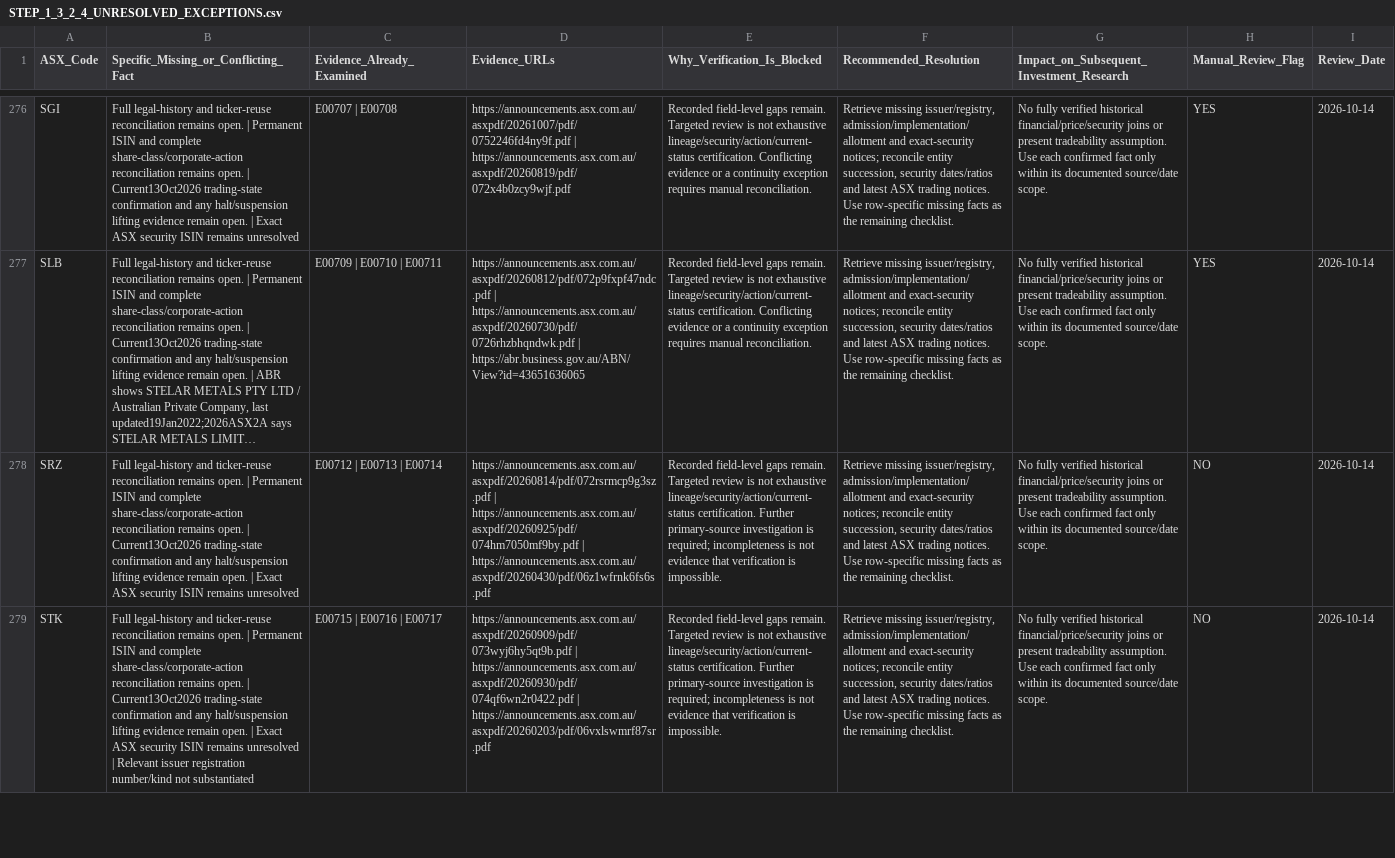
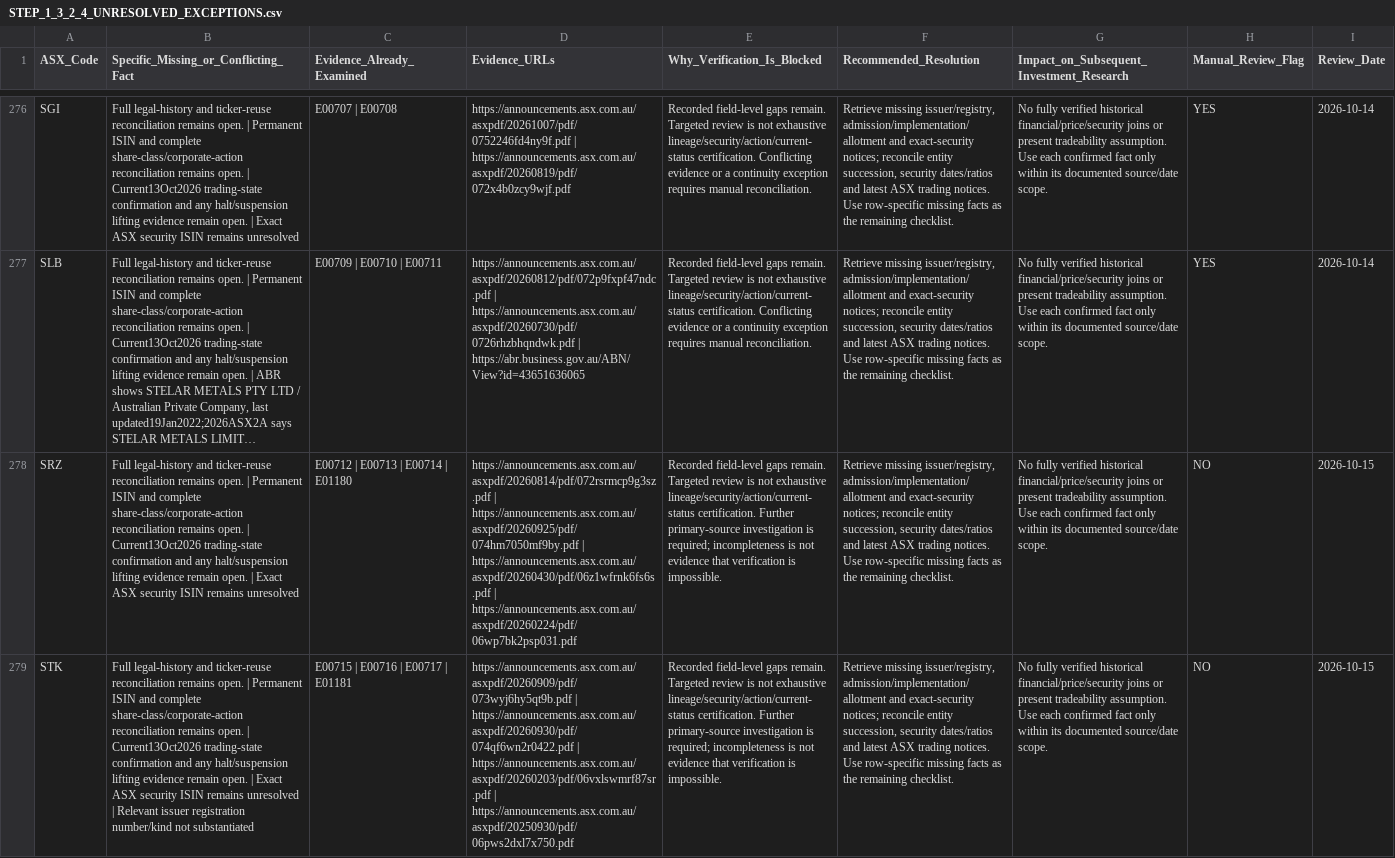
Before and after one commit to ngt-wayfinder/a-p-s-research, a CSV file: research/STEP_1_3_2_4_UNRESOLVED_EXCEPTIONS.csv, drawn as a sheet; only a part is shown, gaps mark what is left out; long unchanged cells end in …; the diff covers the shown part only; the diff names each change by its address in the sheet, - before the commit and + after, or states it on an @@ line.

```diff
--- a/research/STEP_1_3_2_4_UNRESOLVED_EXCEPTIONS.csv
+++ b/research/STEP_1_3_2_4_UNRESOLVED_EXCEPTIONS.csv
-C278 (Evidence_Already_Examined): E00712 | E00713 | E00714
+C278 (Evidence_Already_Examined): E00712 | E00713 | E00714 | E01180
-D278 (Evidence_URLs): …| https://announcements.asx.com.au/asxpdf/20260430/pdf/06z1wfrnk6fs6s.pdf
+D278 (Evidence_URLs): …| https://announcements.asx.com.au/asxpdf/20260430/pdf/06z1wfrnk6fs6s.pdf | https://announcements.asx.com.au/asxpdf/20260224/pdf/06wp7bk2psp031.pdf
-I278:I279 (Review_Date): 2026-10-14
+I278:I279 (Review_Date): 2026-10-15
-C279 (Evidence_Already_Examined): E00715 | E00716 | E00717
+C279 (Evidence_Already_Examined): E00715 | E00716 | E00717 | E01181
-D279 (Evidence_URLs): …| https://announcements.asx.com.au/asxpdf/20260203/pdf/06vxlswmrf87sr.pdf
+D279 (Evidence_URLs): …| https://announcements.asx.com.au/asxpdf/20260203/pdf/06vxlswmrf87sr.pdf | https://announcements.asx.com.au/asxpdf/20250930/pdf/06pws2dxl7x750.pdf
```
Also changed, not shown: 12 edited cells elsewhere in this file.
